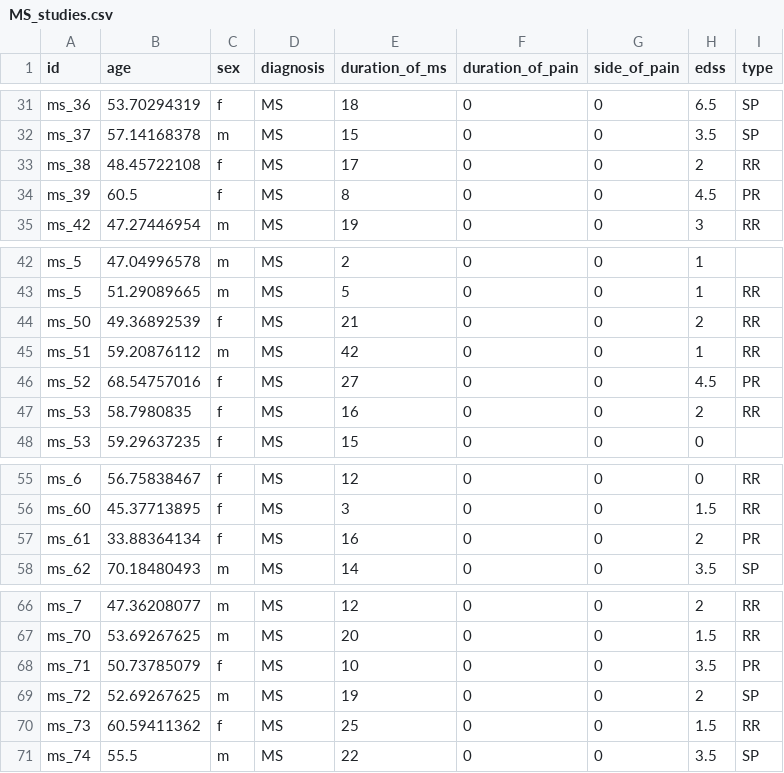
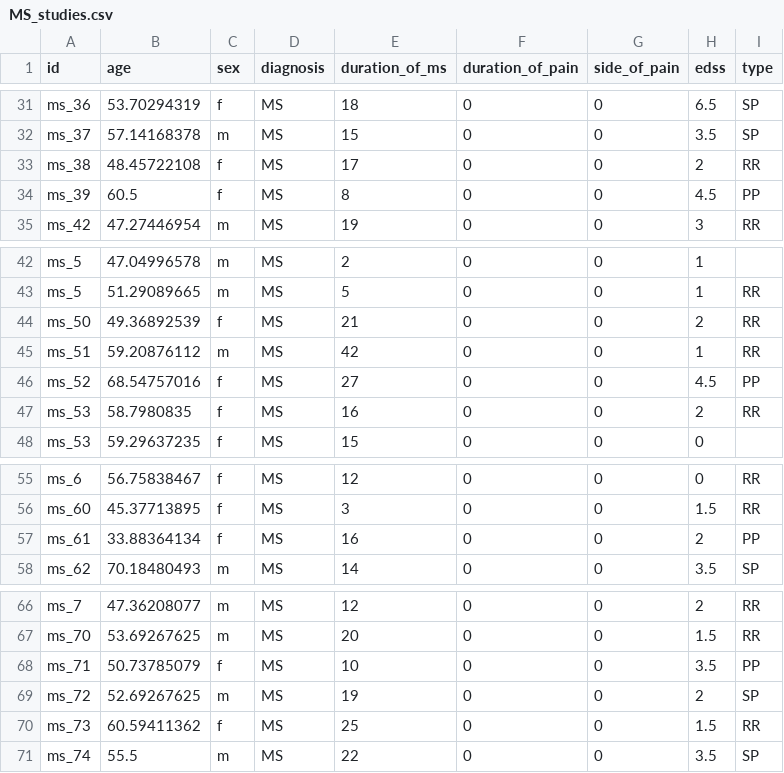
Before and after one commit to latypovt/MSTN_GM, a CSV file: stats/MS_studies.csv, drawn as a sheet; only a part is shown, gaps mark what is left out.

```diff
--- a/stats/MS_studies.csv
+++ b/stats/MS_studies.csv
@@ -33,3 +33,3 @@ ms_37,57.14168378,m,MS,15,0,0,3.5,SP
 ms_38,48.45722108,f,MS,17,0,0,2,RR
-ms_39,60.5,f,MS,8,0,0,4.5,PR
+ms_39,60.5,f,MS,8,0,0,4.5,PP
 ms_42,47.27446954,m,MS,19,0,0,3,RR
@@ -45,3 +45,3 @@ ms_50,49.36892539,f,MS,21,0,0,2,RR
 ms_51,59.20876112,m,MS,42,0,0,1,RR
-ms_52,68.54757016,f,MS,27,0,0,4.5,PR
+ms_52,68.54757016,f,MS,27,0,0,4.5,PP
 ms_53,58.7980835,f,MS,16,0,0,2,RR
@@ -56,3 +56,3 @@ ms_6,56.75838467,f,MS,12,0,0,0,RR
 ms_60,45.37713895,f,MS,3,0,0,1.5,RR
-ms_61,33.88364134,f,MS,16,0,0,2,PR
+ms_61,33.88364134,f,MS,16,0,0,2,PP
 ms_62,70.18480493,m,MS,14,0,0,3.5,SP
@@ -67,3 +67,3 @@ ms_7,47.36208077,m,MS,12,0,0,2,RR
 ms_70,53.69267625,m,MS,20,0,0,1.5,RR
-ms_71,50.73785079,f,MS,10,0,0,3.5,PR
+ms_71,50.73785079,f,MS,10,0,0,3.5,PP
 ms_72,52.69267625,m,MS,19,0,0,2,SP
```
Also changed, not shown: 3 other files.
